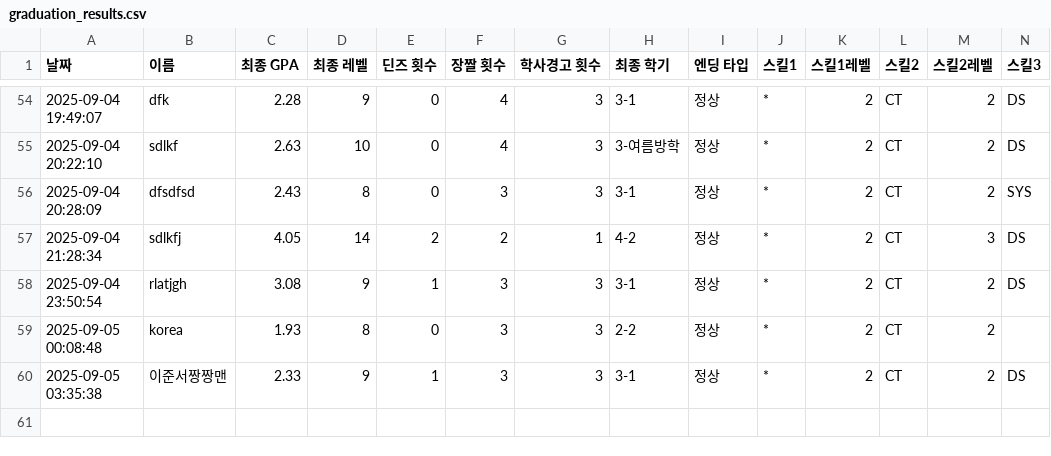
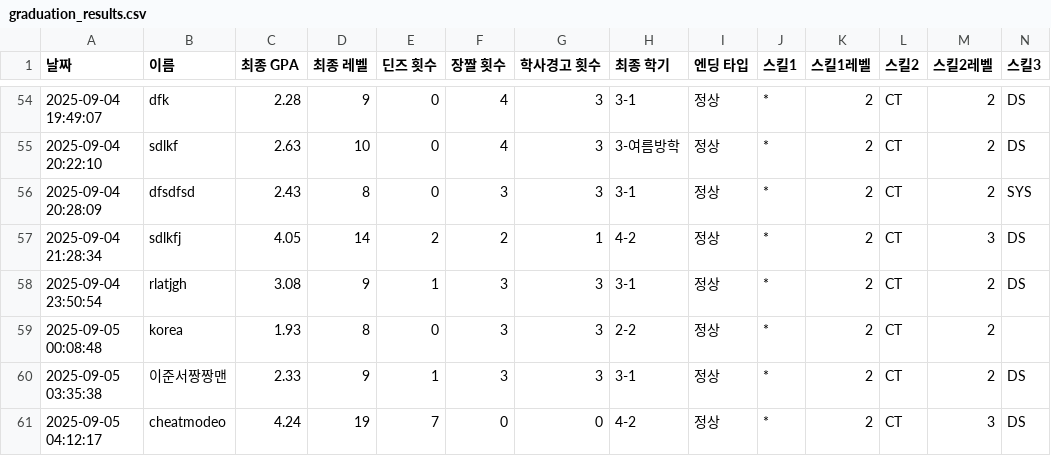
Before and after one commit to SemiWest/CSmonster, a CSV file: pys/results/graduation/graduation_results.csv, drawn as a sheet; only a part is shown, gaps mark what is left out; rows hold the shown columns only; the diff names each change by its address in the sheet, - before the commit and + after, or states it on an @@ line.

```diff
--- a/pys/results/graduation/graduation_results.csv
+++ b/pys/results/graduation/graduation_results.csv
+row 61: 2025-09-05 04:12:17 | cheatmodeo | 4.24 | 19 | 7 | 0 | 0 | 4-2 | 정상 | * | 2 | CT | 3 | DS
```
Also changed, not shown: pys/results/deans/deans_list.csv, 8 other files.
